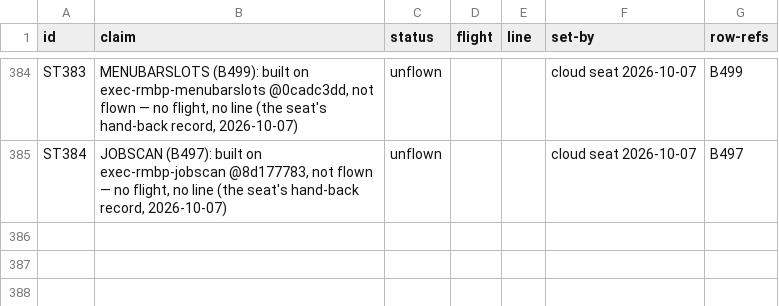
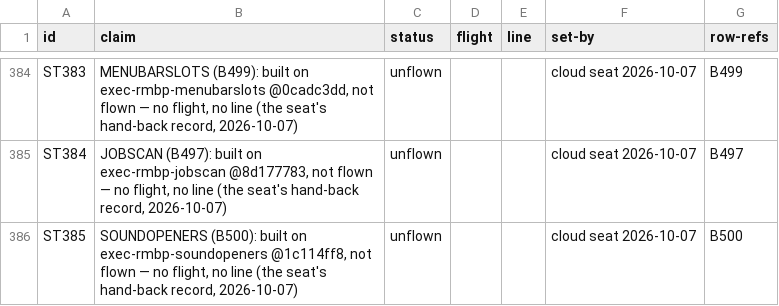
Before and after one commit to pmes/UnaOS, a TSV file: docs/dev/STATUS.tsv, drawn as a sheet; only a part is shown, gaps mark what is left out.

```diff
--- a/docs/dev/STATUS.tsv
+++ b/docs/dev/STATUS.tsv
@@ -385 +385,2 @@ ST383	MENUBARSLOTS (B499): built on exec-rmbp-menubarslots @0cadc3dd, not flown
 ST384	JOBSCAN (B497): built on exec-rmbp-jobscan @8d177783, not flown — no flight, no line (the seat's hand-back record, 2026-10-07)	unflown			cloud seat 2026-10-07	B497
+ST385	SOUNDOPENERS (B500): built on exec-rmbp-soundopeners @1c114ff8, not flown — no flight, no line (the seat's hand-back record, 2026-10-07)	unflown			cloud seat 2026-10-07	B500
```
Also changed, not shown: 1 other file.
